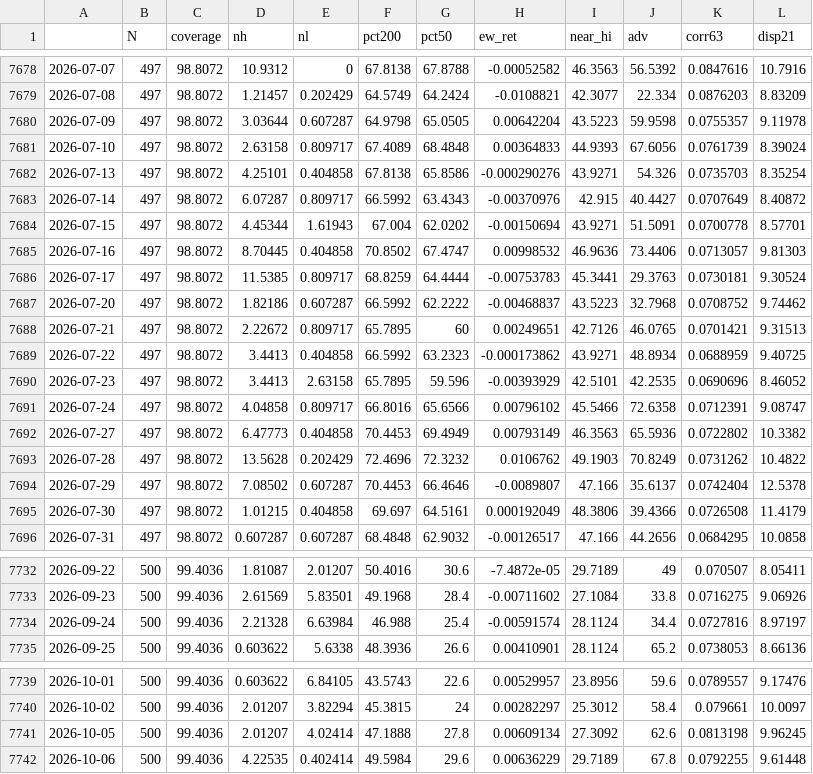
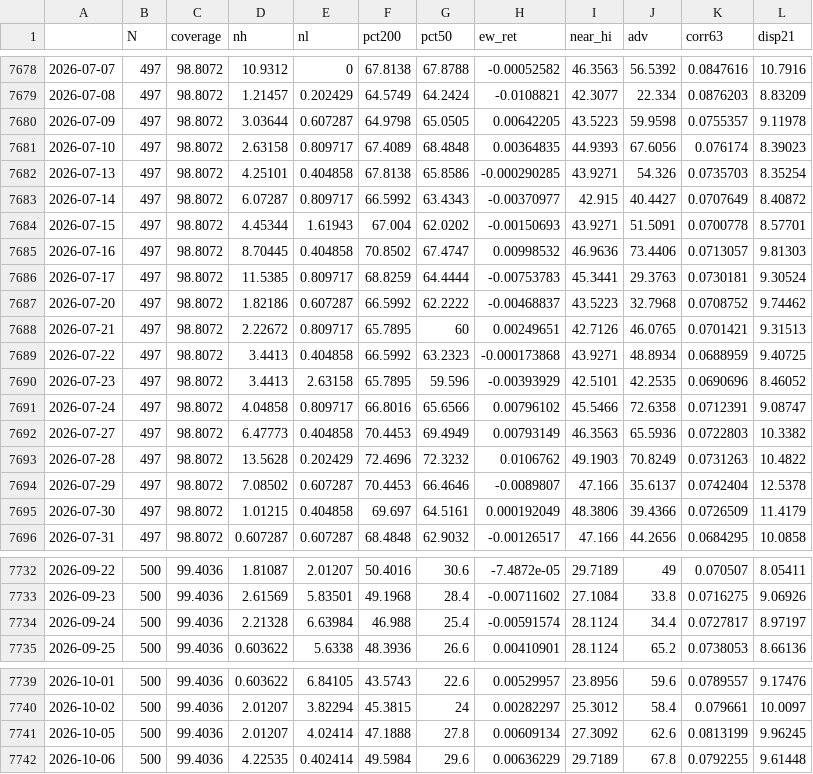
Before and after one commit to puntospillo/analisi-finanziaria, a CSV file: cache/ampiezza_storico.csv, drawn as a sheet; only a part is shown, gaps mark what is left out; the diff covers the shown part only.

```diff
--- a/cache/ampiezza_storico.csv
+++ b/cache/ampiezza_storico.csv
@@ -7679,7 +7679,7 @@
 2026-07-08,497,98.8072,1.21457,0.202429,64.5749,64.2424,-0.0108821,42.3077,22.334,0.0876203,8.83209
-2026-07-09,497,98.8072,3.03644,0.607287,64.9798,65.0505,0.00642204,43.5223,59.9598,0.0755357,9.11978
-2026-07-10,497,98.8072,2.63158,0.809717,67.4089,68.4848,0.00364833,44.9393,67.6056,0.0761739,8.39024
-2026-07-13,497,98.8072,4.25101,0.404858,67.8138,65.8586,-0.000290276,43.9271,54.326,0.0735703,8.35254
-2026-07-14,497,98.8072,6.07287,0.809717,66.5992,63.4343,-0.00370976,42.915,40.4427,0.0707649,8.40872
-2026-07-15,497,98.8072,4.45344,1.61943,67.004,62.0202,-0.00150694,43.9271,51.5091,0.0700778,8.57701
+2026-07-09,497,98.8072,3.03644,0.607287,64.9798,65.0505,0.00642205,43.5223,59.9598,0.0755357,9.11978
+2026-07-10,497,98.8072,2.63158,0.809717,67.4089,68.4848,0.00364835,44.9393,67.6056,0.076174,8.39023
+2026-07-13,497,98.8072,4.25101,0.404858,67.8138,65.8586,-0.000290285,43.9271,54.326,0.0735703,8.35254
+2026-07-14,497,98.8072,6.07287,0.809717,66.5992,63.4343,-0.00370977,42.915,40.4427,0.0707649,8.40872
+2026-07-15,497,98.8072,4.45344,1.61943,67.004,62.0202,-0.00150693,43.9271,51.5091,0.0700778,8.57701
 2026-07-16,497,98.8072,8.70445,0.404858,70.8502,67.4747,0.00998532,46.9636,73.4406,0.0713057,9.81303
@@ -7688,9 +7688,9 @@
 2026-07-21,497,98.8072,2.22672,0.809717,65.7895,60,0.00249651,42.7126,46.0765,0.0701421,9.31513
-2026-07-22,497,98.8072,3.4413,0.404858,66.5992,63.2323,-0.000173862,43.9271,48.8934,0.0688959,9.40725
+2026-07-22,497,98.8072,3.4413,0.404858,66.5992,63.2323,-0.000173868,43.9271,48.8934,0.0688959,9.40725
 2026-07-23,497,98.8072,3.4413,2.63158,65.7895,59.596,-0.00393929,42.5101,42.2535,0.0690696,8.46052
 2026-07-24,497,98.8072,4.04858,0.809717,66.8016,65.6566,0.00796102,45.5466,72.6358,0.0712391,9.08747
-2026-07-27,497,98.8072,6.47773,0.404858,70.4453,69.4949,0.00793149,46.3563,65.5936,0.0722802,10.3382
-2026-07-28,497,98.8072,13.5628,0.202429,72.4696,72.3232,0.0106762,49.1903,70.8249,0.0731262,10.4822
+2026-07-27,497,98.8072,6.47773,0.404858,70.4453,69.4949,0.00793149,46.3563,65.5936,0.0722803,10.3382
+2026-07-28,497,98.8072,13.5628,0.202429,72.4696,72.3232,0.0106762,49.1903,70.8249,0.0731263,10.4822
 2026-07-29,497,98.8072,7.08502,0.607287,70.4453,66.4646,-0.0089807,47.166,35.6137,0.0742404,12.5378
-2026-07-30,497,98.8072,1.01215,0.404858,69.697,64.5161,0.000192049,48.3806,39.4366,0.0726508,11.4179
+2026-07-30,497,98.8072,1.01215,0.404858,69.697,64.5161,0.000192049,48.3806,39.4366,0.0726509,11.4179
 2026-07-31,497,98.8072,0.607287,0.607287,68.4848,62.9032,-0.00126517,47.166,44.2656,0.0684295,10.0858
@@ -7733,3 +7733,3 @@
 2026-09-23,500,99.4036,2.61569,5.83501,49.1968,28.4,-0.00711602,27.1084,33.8,0.0716275,9.06926
-2026-09-24,500,99.4036,2.21328,6.63984,46.988,25.4,-0.00591574,28.1124,34.4,0.0727816,8.97197
+2026-09-24,500,99.4036,2.21328,6.63984,46.988,25.4,-0.00591574,28.1124,34.4,0.0727817,8.97197
 2026-09-25,500,99.4036,0.603622,5.6338,48.3936,26.6,0.00410901,28.1124,65.2,0.0738053,8.66136
@@ -7740,3 +7740,3 @@
 2026-10-02,500,99.4036,2.01207,3.82294,45.3815,24,0.00282297,25.3012,58.4,0.079661,10.0097
-2026-10-05,500,99.4036,2.01207,4.02414,47.1888,27.8,0.00609134,27.3092,62.6,0.0813198,9.96245
+2026-10-05,500,99.4036,2.01207,4.02414,47.1888,27.8,0.00609134,27.3092,62.6,0.0813199,9.96245
 2026-10-06,500,99.4036,4.22535,0.402414,49.5984,29.6,0.00636229,29.7189,67.8,0.0792255,9.61448
```
Also changed, not shown: 10 edited cells elsewhere in this file, 16 other files.
